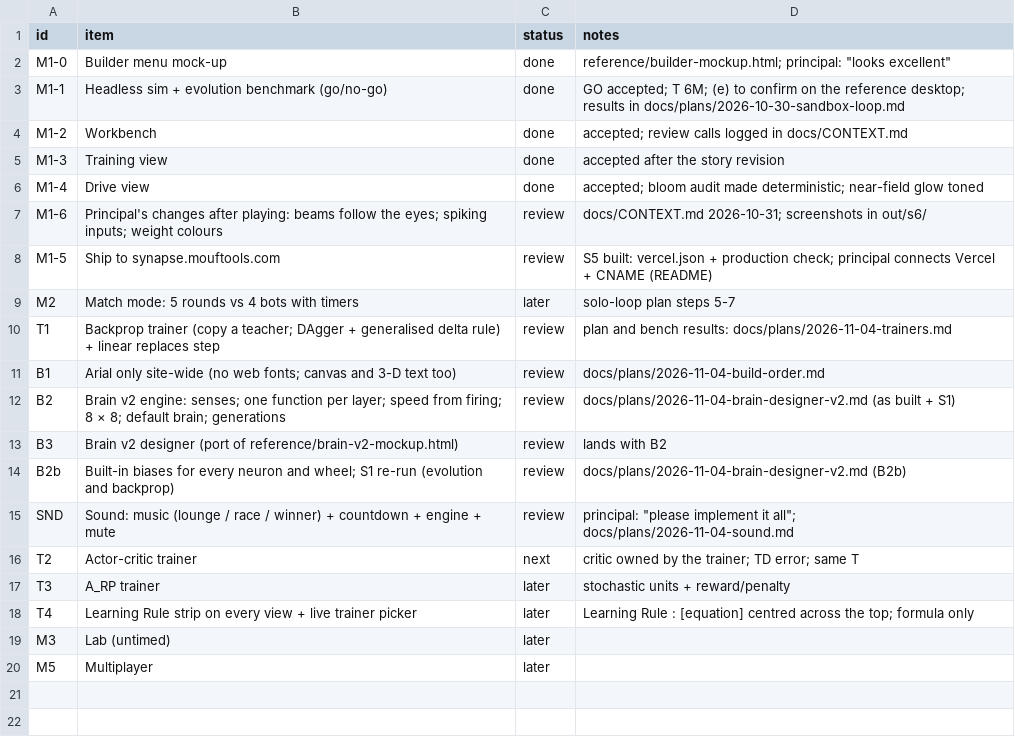
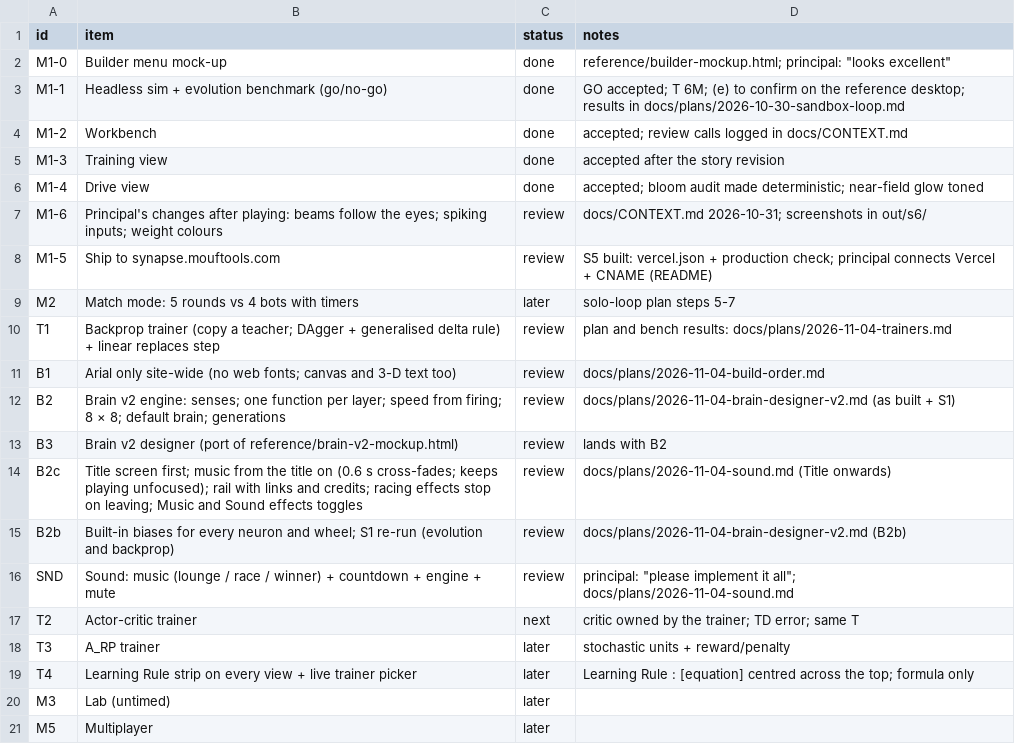
Before and after one commit to alexmouf-work/mouftools-synapse, a CSV file: docs/ROADMAP.csv, drawn as a sheet.

Commit message:
Title screen first; music from the title on; Music and Sound effects toggles
The page opens on the title (Sandbox works; Multiplayer and vs CPU show as
"soon"), with Privacy, Terms, Cookies and the music credits in a rail along
its foot. The first tap starts the music: the race track's quiet pool on the
title, the lounge in the sandbox, the race sections while training and
driving, with 0.6 s equal-power cross-fades on the outgoing track's next beat.
It keeps playing in a hidden or unfocused tab. Leaving a race view by any way
stops its engines and cancels pending countdown blips (audio/racing.ts).

Two toggles replace the speaker button: Music mutes the music bus, Sound
effects the effects bus; the master stays at 1. synapse.sound is now
{"music":..,"sfx":..}; the old off/on reads as both. The countdown follows
the music clock once unlocked, whichever toggle is off.

Fixes: the sandbox opened while the lounge was still decoding now crosses to
it when ready (it stayed on the title's pool). Rougher car paint, kerbs and
floodlight poles (bloom audit). check:title added; check:audio covers the
continuity, the teardown and the toggles.

```diff
--- a/docs/ROADMAP.csv
+++ b/docs/ROADMAP.csv
@@ -13,2 +13,3 @@ B2,Brain v2 engine: senses; one function per layer; speed from firing; 8 × 8; d
 B3,Brain v2 designer (port of reference/brain-v2-mockup.html),review,lands with B2
+B2c,Title screen first; music from the title on (0.6 s cross-fades; keeps playing unfocused); rail with links and credits; racing effects stop on leaving; Music and Sound effects toggles,review,docs/plans/2026-11-04-sound.md (Title onwards)
 B2b,Built-in biases for every neuron and wheel; S1 re-run (evolution and backprop),review,docs/plans/2026-11-04-brain-designer-v2.md (B2b)
```
Also changed, not shown: 24 other files.
